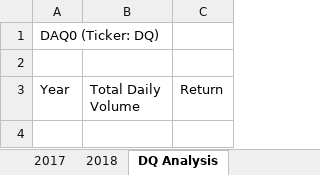
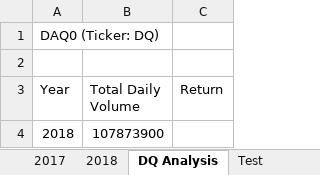
Before and after one commit to SohaT7/Stock-Analysis, an Excel workbook: green_stocks.xlsm, sheet DQ Analysis, drawn as a sheet; values as stored, in another font and other column widths than the file's, no borders; the diff names each change by its address in the sheet, - before the commit and + after, or states it on an @@ line.

```diff
--- a/green_stocks.xlsm (sheet DQ Analysis)
+++ b/green_stocks.xlsm (sheet DQ Analysis)
+sheet tab: Test
+row 4: 2018 | 107873900
```
